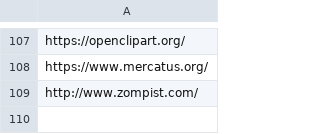
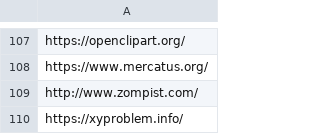
Before and after one commit to argosopentech/argos-search, a CSV file: whitelists.csv, drawn as a sheet; only a part is shown, gaps mark what is left out.

Commit message:
Update whitelists.csv

```diff
--- a/whitelists.csv
+++ b/whitelists.csv
@@ -109 +109,2 @@ https://www.mercatus.org/
 http://www.zompist.com/
+https://xyproblem.info/
```
